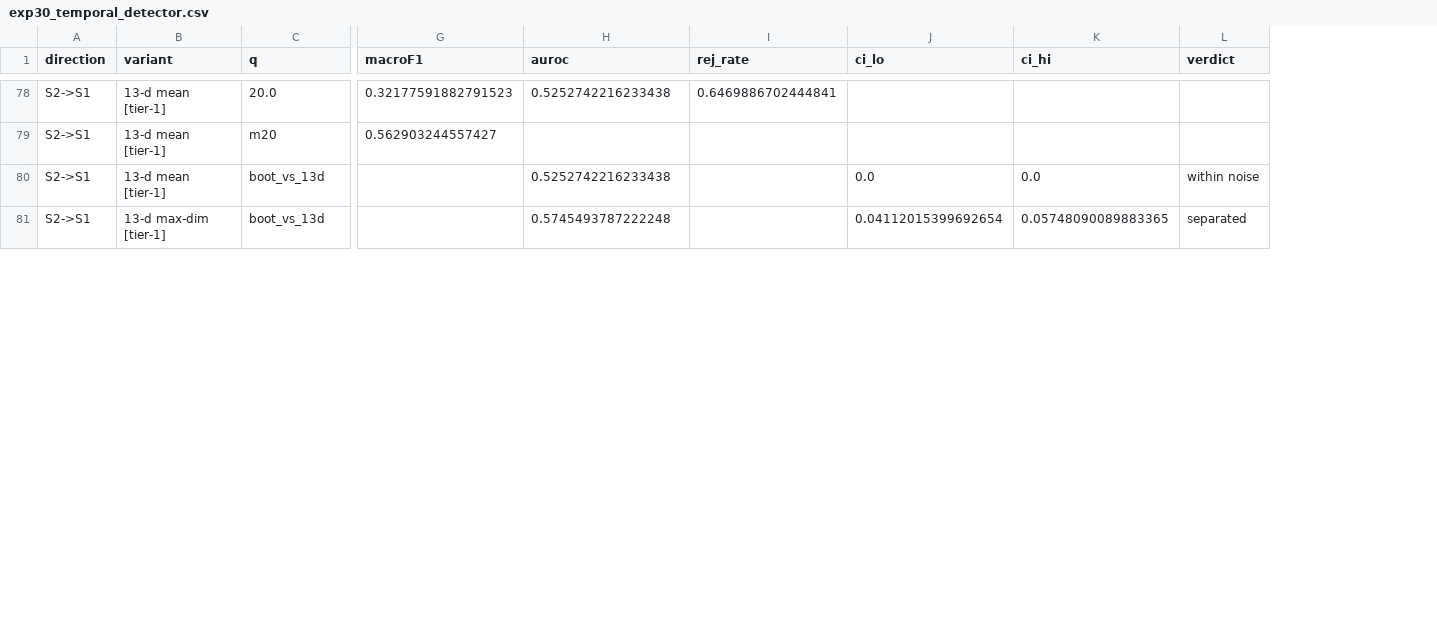
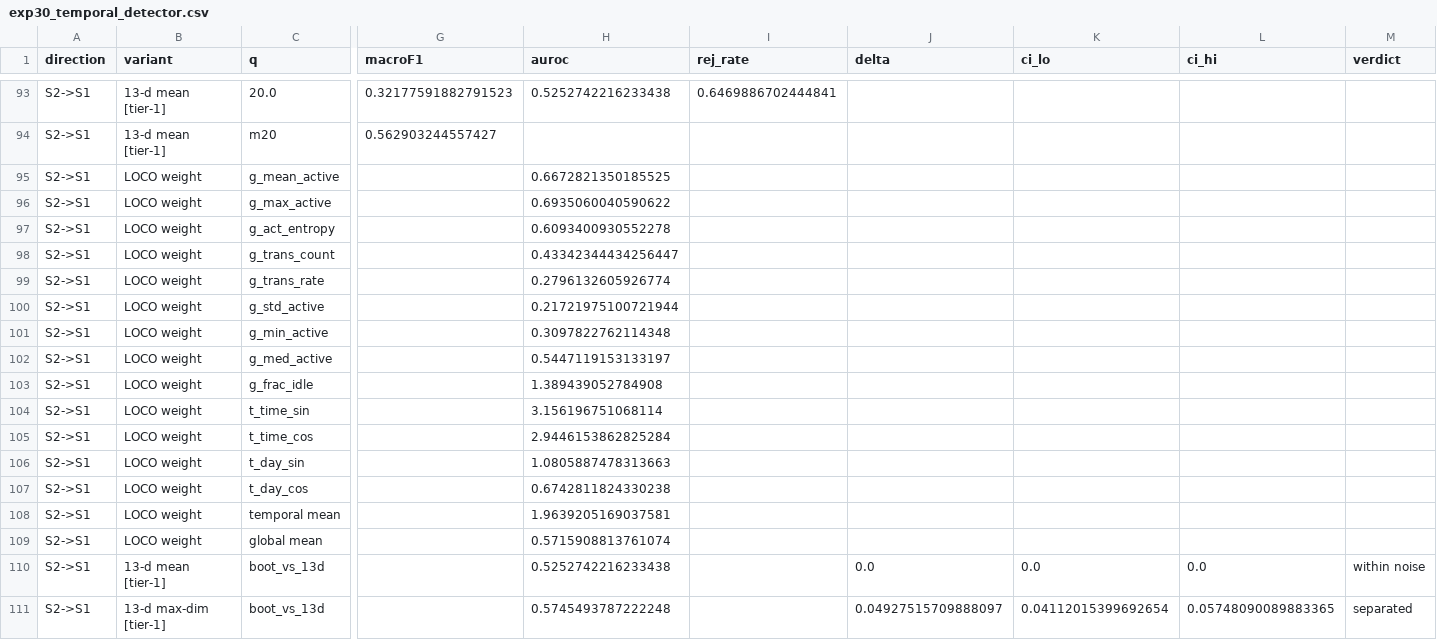
Before and after one commit to mariemkbaier/TTA-Test-Time-Adaptation, a CSV file: results/exp30_temporal_detector.csv, drawn as a sheet; only a part is shown, gaps mark what is left out; rows hold the shown columns only; the diff covers the shown part only; the diff names each change by its address in the sheet, - before the commit and + after, or states it on an @@ line.

```diff
--- a/results/exp30_temporal_detector.csv
+++ b/results/exp30_temporal_detector.csv
+column J (delta), rows 110-111: 0.0 | 0.04927515709888097
+row 95: S2->S1 | LOCO weight | g_mean_active |  | 0.6672821350185525
+row 96: S2->S1 | LOCO weight | g_max_active |  | 0.6935060040590622
+row 97: S2->S1 | LOCO weight | g_act_entropy |  | 0.6093400930552278
+row 98: S2->S1 | LOCO weight | g_trans_count |  | 0.43342344434256447
+row 99: S2->S1 | LOCO weight | g_trans_rate |  | 0.2796132605926774
+row 100: S2->S1 | LOCO weight | g_std_active |  | 0.21721975100721944
+row 101: S2->S1 | LOCO weight | g_min_active |  | 0.3097822762114348
+row 102: S2->S1 | LOCO weight | g_med_active |  | 0.5447119153133197
+row 103: S2->S1 | LOCO weight | g_frac_idle |  | 1.389439052784908
+row 104: S2->S1 | LOCO weight | t_time_sin |  | 3.156196751068114
+row 105: S2->S1 | LOCO weight | t_time_cos |  | 2.9446153862825284
+row 106: S2->S1 | LOCO weight | t_day_sin |  | 1.0805887478313663
+row 107: S2->S1 | LOCO weight | t_day_cos |  | 0.6742811824330238
+row 108: S2->S1 | LOCO weight | temporal mean |  | 1.9639205169037581
+row 109: S2->S1 | LOCO weight | global mean |  | 0.5715908813761074
```
Also changed, not shown: 15 added rows elsewhere in this file, 4 other files.
